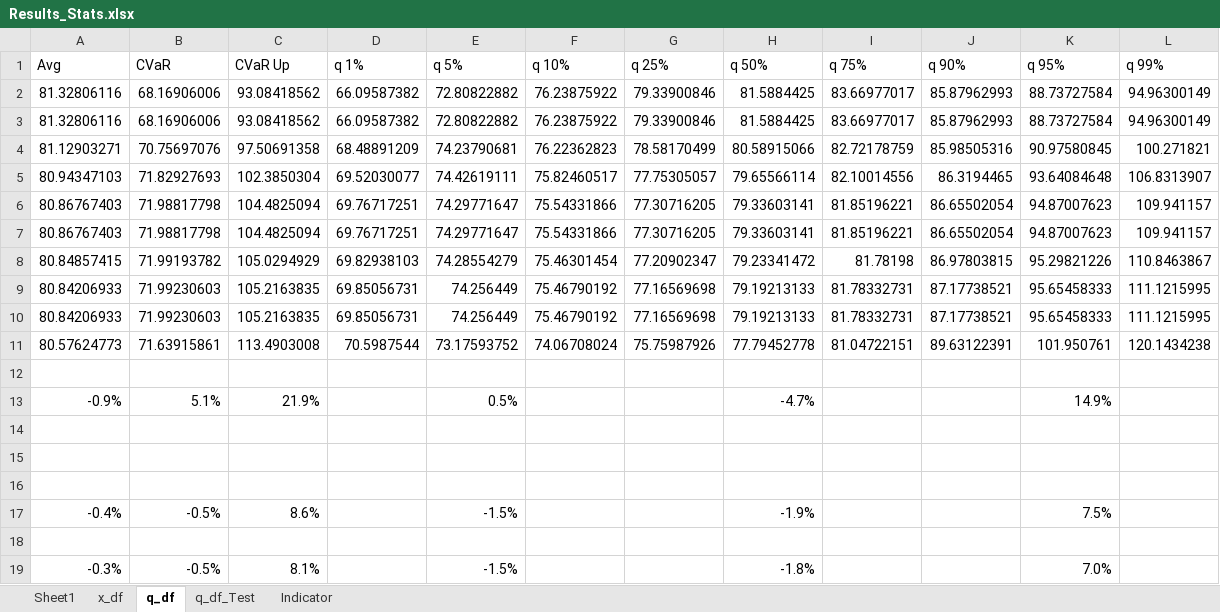
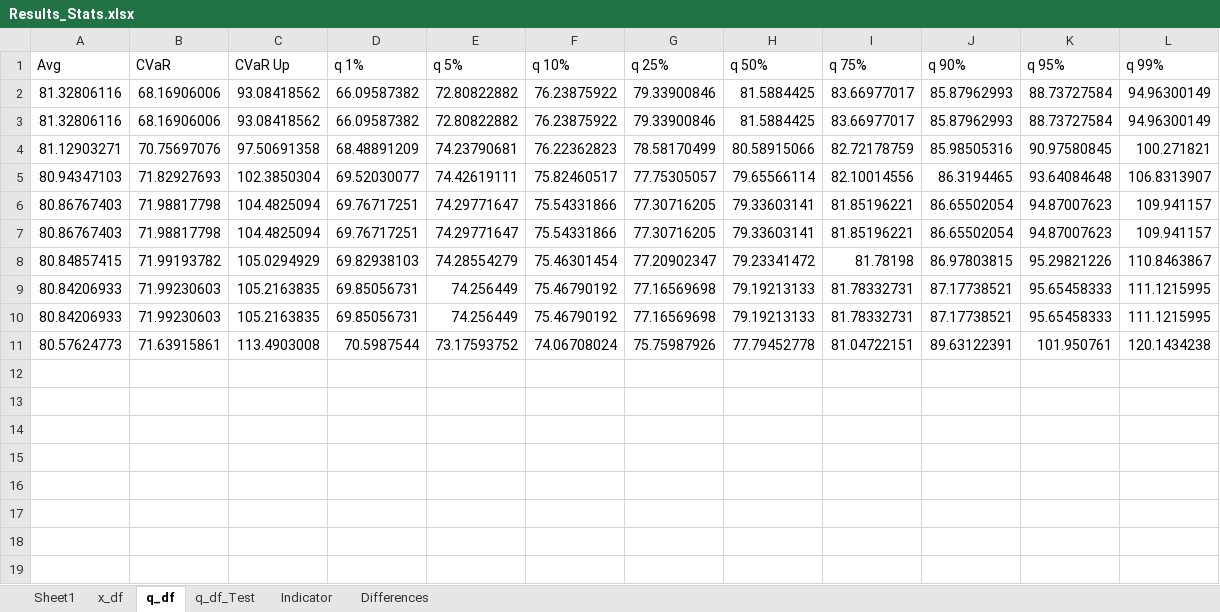
Before and after one commit to carolblank/Paper-EPSR, an Excel workbook: March2024/Results/Eolica/Results_Stats.xlsx, sheet q_df, drawn as a sheet; values as stored, in another font and other column widths than the file's, no borders; the diff names each change by its address in the sheet, - before the commit and + after, or states it on an @@ line.

```diff
--- a/March2024/Results/Eolica/Results_Stats.xlsx (sheet q_df)
+++ b/March2024/Results/Eolica/Results_Stats.xlsx (sheet q_df)
+sheet tab: Differences
-row 12: (empty)
-row 13: -0.9% | 5.1% | 21.9% |  | 0.5% |  |  | -4.7% |  |  | 14.9%
-row 14: (empty)
-row 15: (empty)
-row 16: (empty)
-row 17: -0.4% | -0.5% | 8.6% |  | -1.5% |  |  | -1.9% |  |  | 7.5%
-row 18: (empty)
-row 19: -0.3% | -0.5% | 8.1% |  | -1.5% |  |  | -1.8% |  |  | 7.0%
```
Also changed, not shown: sheet q_df_Test, March2024/Results/Solar_Eolica/Results_Stats.xlsx, 14 other files.
